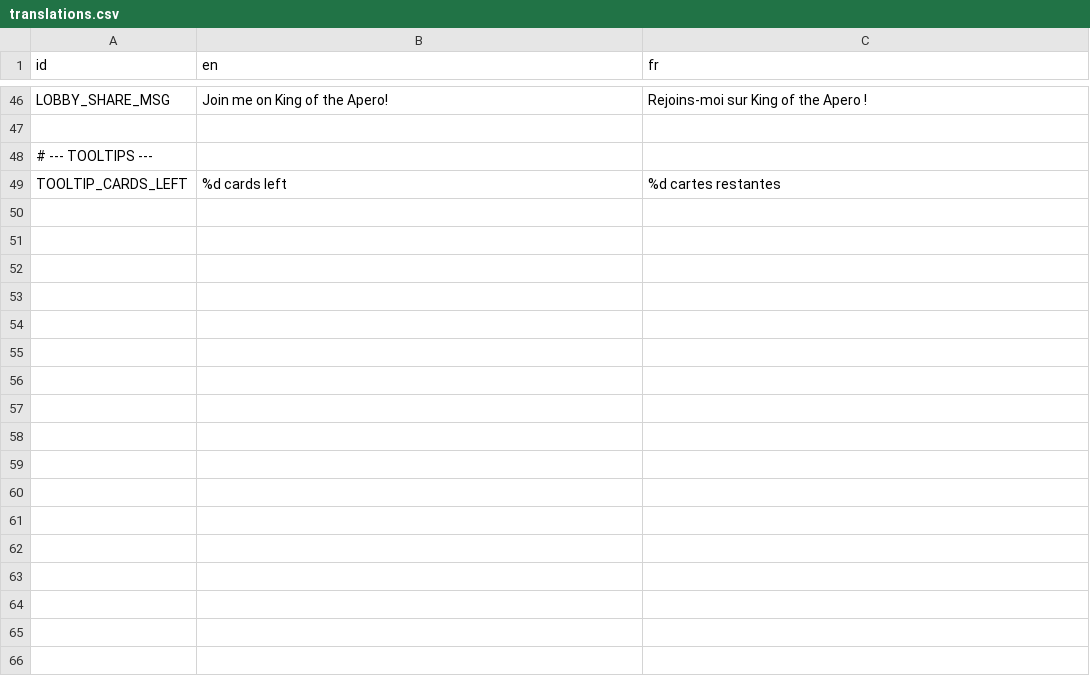
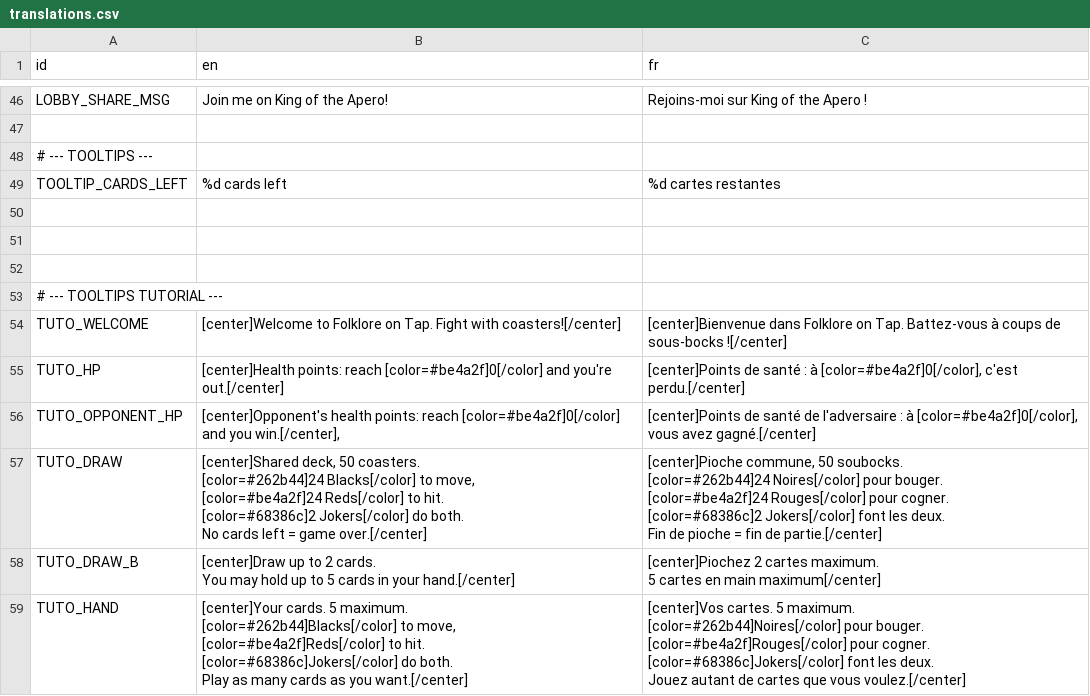
Before and after one commit to FredBros/king-of-the-apero, a CSV file: resources/translations/translations.csv, drawn as a sheet; only a part is shown, gaps mark what is left out; the diff covers the shown part only.

Commit message:
feat(ui): implement dynamic contextual tutorial system
- Created a robust `TutorialOrchestrator` to evaluate game state and trigger tooltips conditionally.
- Introduced data-driven `TutorialStep` resources for highly modular tutorial configuration.
- Built a stylized `TutoTooltip` component with UI highlighting (spotlight effect), media support, and chalk aesthetic.
- Implemented smart game pacing (breathing delays after actions, visual impact synchronization) to prevent interrupting the game flow.
- Added network-aware global pause handling for critical tutorial steps.
- Implemented local persistent saving (`user://settings.cfg`) allowing players to skip or toggle the tutorial.
- Synchronized the tutorial state with the `OptionsLayer` menu in real-time.

```diff
--- a/resources/translations/translations.csv
+++ b/resources/translations/translations.csv
@@ -75 +75,29 @@ LOBBY_SHARE_MSG,"Join me on King of the Apero! ","Rejoins-moi sur King of the Ap
 TOOLTIP_CARDS_LEFT,"%d cards left","%d cartes restantes"
+
+
+
+# --- TOOLTIPS TUTORIAL ---,,
+TUTO_WELCOME,"[center]Welcome to Folklore on Tap. Fight with coasters![/center]","[center]Bienvenue dans Folklore on Tap. Battez-vous à coups de sous-bocks ![/center]"
+TUTO_HP,"[center]Health points: reach [color=#be4a2f]0[/color] and you're out.[/center]","[center]Points de santé : à [color=#be4a2f]0[/color], c'est perdu.[/center]"
+TUTO_OPPONENT_HP,"[center]Opponent's health points: reach [color=#be4a2f]0[/color] and you win.[/center],","[center]Points de santé de l'adversaire : à [color=#be4a2f]0[/color], vous avez gagné.[/center]"
+TUTO_DRAW,"[center]Shared deck, 50 coasters.
+[color=#262b44]24 Blacks[/color] to move,
+[color=#be4a2f]24 Reds[/color] to hit.
+[color=#68386c]2 Jokers[/color] do both.
+No cards left = game over.[/center]","[center]Pioche commune, 50 soubocks.
+[color=#262b44]24 Noires[/color] pour bouger.
+[color=#be4a2f]24 Rouges[/color] pour cogner.
+[color=#68386c]2 Jokers[/color] font les deux.
+Fin de pioche = fin de partie.[/center]"
+TUTO_DRAW_B, "[center]Draw up to 2 cards.
+You may hold up to 5 cards in your hand.[/center]","[center]Piochez 2 cartes maximum.
+5 cartes en main maximum[/center]"
+TUTO_HAND,"[center]Your cards. 5 maximum.
+[color=#262b44]Blacks[/color] to move,
+[color=#be4a2f]Reds[/color] to hit.
+[color=#68386c]Jokers[/color] do both.
+Play as many cards as you want.[/center]","[center]Vos cartes. 5 maximum.
+[color=#262b44]Noires[/color] pour bouger.
+[color=#be4a2f]Rouges[/color] pour cogner.
+[color=#68386c]Jokers[/color] font les deux.
+Jouez autant de cartes que vous voulez.[/center]"
```
Also changed, not shown: 10 added rows and 2 edited cells elsewhere in this file, 49 other files.
